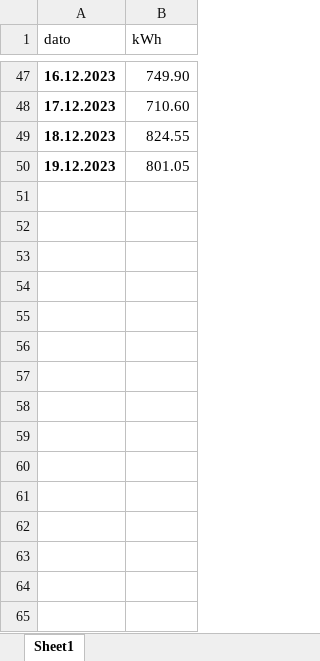
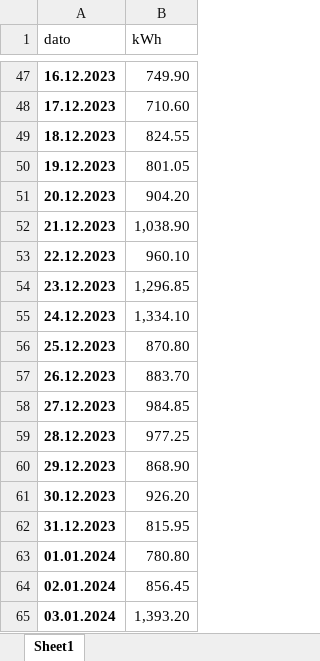
Before and after one commit to magnesyljuasen/streamlit-kolbotn, an Excel workbook: src/data/elforbruk/data.xlsx, sheet Sheet1, drawn as a sheet; only a part is shown, gaps mark what is left out; values as stored, in another font and other column widths than the file's, no borders; the diff names each change by its address in the sheet, - before the commit and + after, or states it on an @@ line.

Commit message:
oppdatert med siste forbrukstall

```diff
--- a/src/data/elforbruk/data.xlsx (sheet Sheet1)
+++ b/src/data/elforbruk/data.xlsx (sheet Sheet1)
+row 51: 20.12.2023 | 904.20
+row 52: 21.12.2023 | 1,038.90
+row 53: 22.12.2023 | 960.10
+row 54: 23.12.2023 | 1,296.85
+row 55: 24.12.2023 | 1,334.10
+row 56: 25.12.2023 | 870.80
+row 57: 26.12.2023 | 883.70
+row 58: 27.12.2023 | 984.85
+row 59: 28.12.2023 | 977.25
+row 60: 29.12.2023 | 868.90
+row 61: 30.12.2023 | 926.20
+row 62: 31.12.2023 | 815.95
+row 63: 01.01.2024 | 780.80
+row 64: 02.01.2024 | 856.45
+row 65: 03.01.2024 | 1,393.20
```
